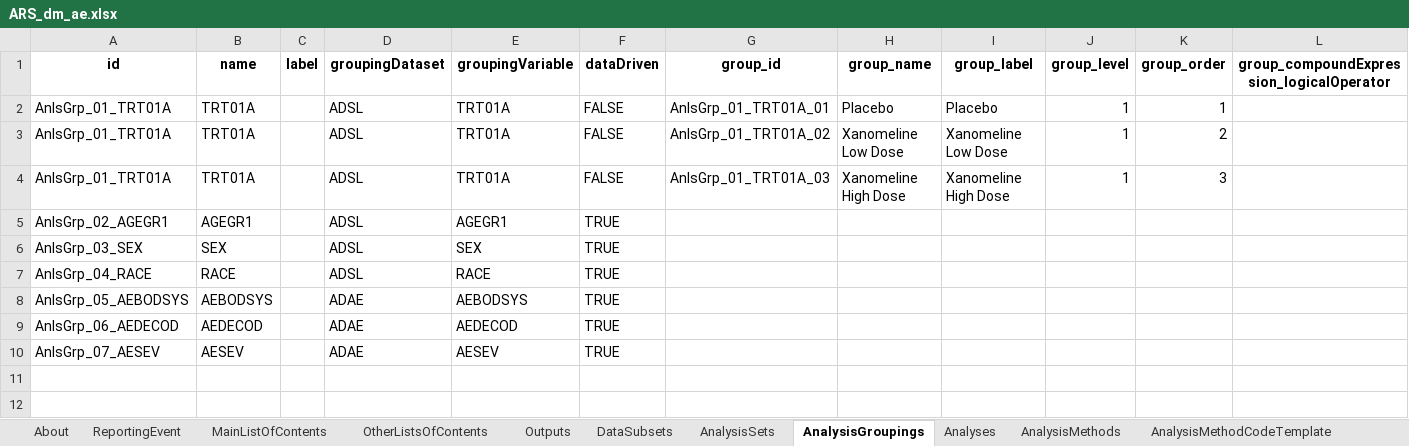
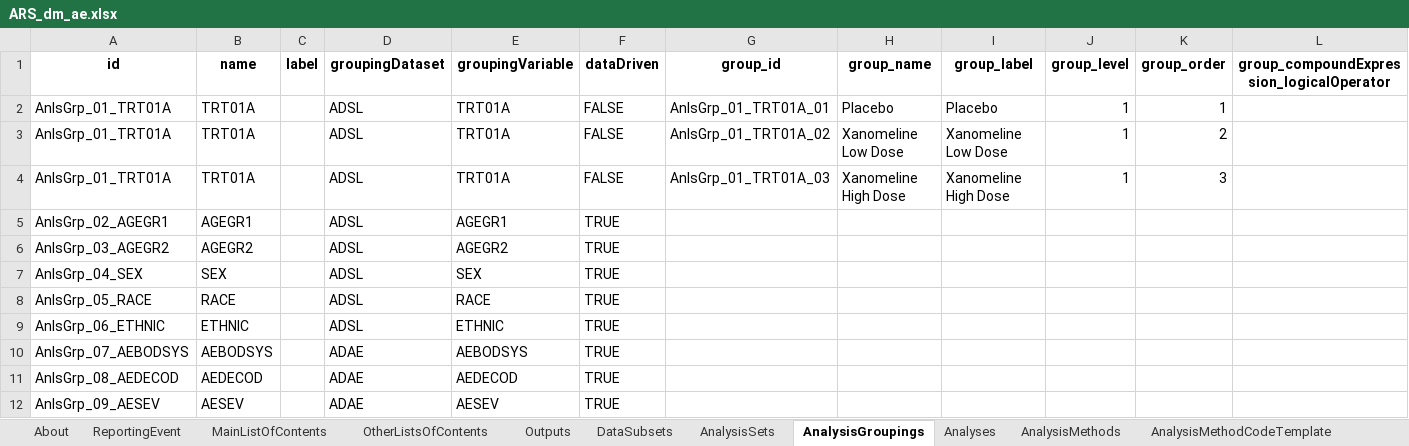
Before and after one commit to ichirio/ydisctools, an Excel workbook: inst/ars-examples/ARS_dm_ae.xlsx, sheet AnalysisGroupings, drawn as a sheet; only a part is shown; values as stored, in another font and other column widths than the file's, no borders; addresses are those after the commit; rows hold the shown columns only; the diff names each change by its address in the sheet, - before the commit and + after, or states it on an @@ line.

```diff
--- a/inst/ars-examples/ARS_dm_ae.xlsx (sheet AnalysisGroupings)
+++ b/inst/ars-examples/ARS_dm_ae.xlsx (sheet AnalysisGroupings)
+row 6: AnlsGrp_03_AGEGR2 | AGEGR2 |  | ADSL | AGEGR2 | TRUE
-A7 (id): AnlsGrp_03_SEX
+A7 (id): AnlsGrp_04_SEX
-A8 (id): AnlsGrp_04_RACE
+A8 (id): AnlsGrp_05_RACE
+row 9: AnlsGrp_06_ETHNIC | ETHNIC |  | ADSL | ETHNIC | TRUE
-A10 (id): AnlsGrp_05_AEBODSYS
+A10 (id): AnlsGrp_07_AEBODSYS
-A11 (id): AnlsGrp_06_AEDECOD
+A11 (id): AnlsGrp_08_AEDECOD
-A12 (id): AnlsGrp_07_AESEV
+A12 (id): AnlsGrp_09_AESEV
```
Also changed, not shown: sheet Analyses, sheet MainListOfContents, sheet AnalysisMethodCodeParameters, sheet AnalysisMethods, sheet About, sheet AnalysisMethodCodeTemplate, inst/ars-examples/params_dm_ae.xlsx, 15 other files.
